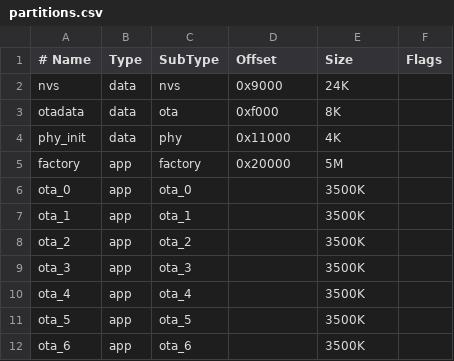
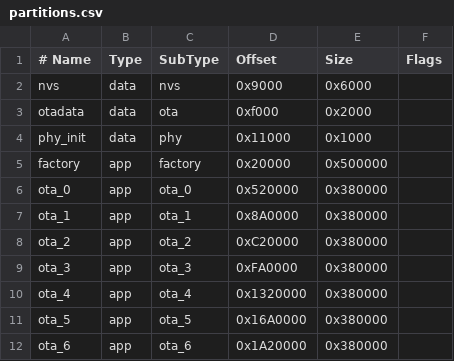
Before and after one commit to Lucas-D-Souza/ExplorerWatch_FW, a CSV file: partitions.csv, drawn as a sheet; the diff names each change by its address in the sheet, - before the commit and + after, or states it on an @@ line.

Commit message:
Corrigido multiboot e partitions.csv (falta testar 32mb)

```diff
--- a/partitions.csv
+++ b/partitions.csv
-E2 (Size): 24K
+E2 (Size): 0x6000
-E3 (Size): 8K
+E3 (Size): 0x2000
-E4 (Size): 4K
+E4 (Size): 0x1000
-E5 (Size): 5M
+E5 (Size): 0x500000
-D6 (Offset): (empty)
+D6 (Offset): 0x520000
-E6:E12 (Size): 3500K
+E6:E12 (Size): 0x380000
-D7 (Offset): (empty)
+D7 (Offset): 0x8A0000
-D8 (Offset): (empty)
+D8 (Offset): 0xC20000
-D9 (Offset): (empty)
+D9 (Offset): 0xFA0000
-D10 (Offset): (empty)
+D10 (Offset): 0x1320000
-D11 (Offset): (empty)
+D11 (Offset): 0x16A0000
-D12 (Offset): (empty)
+D12 (Offset): 0x1A20000
```
Also changed, not shown: 3 other files.
